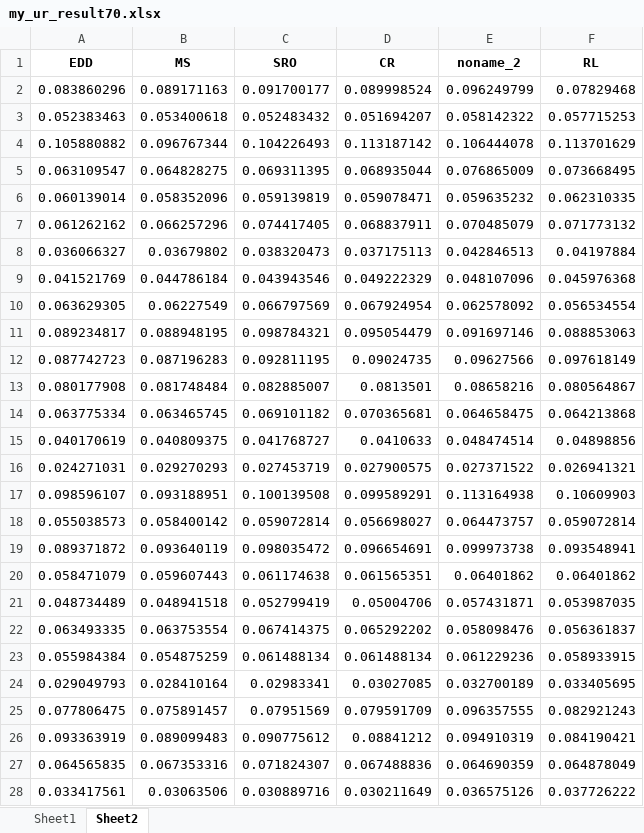
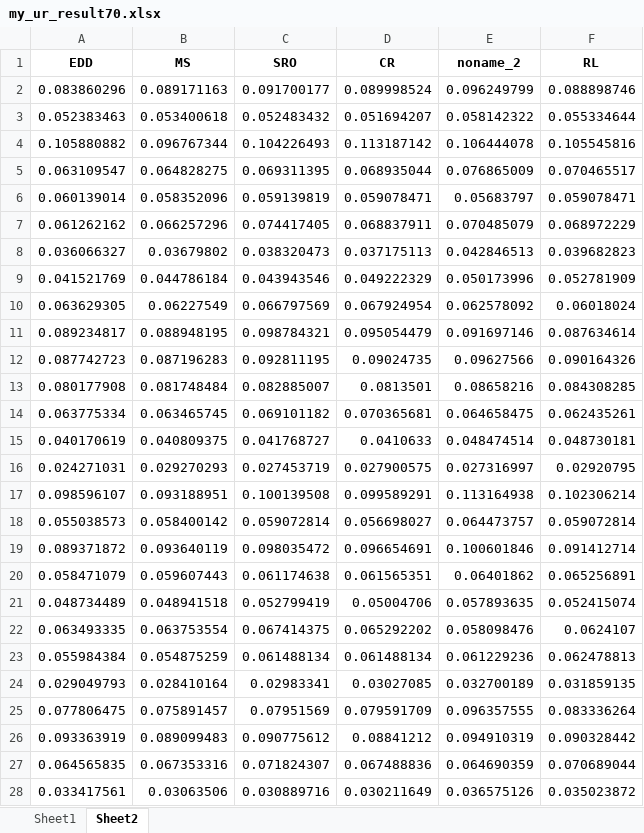
Before and after one commit to such-xl/HFSP, an Excel workbook: experiment/jsp/my_ur_result70.xlsx, sheet Sheet2, drawn as a sheet; only a part is shown; values as stored, in another font and other column widths than the file's, no borders; the diff covers the shown part only; the diff names each change by its address in the sheet, - before the commit and + after, or states it on an @@ line.

```diff
--- a/experiment/jsp/my_ur_result70.xlsx (sheet Sheet2)
+++ b/experiment/jsp/my_ur_result70.xlsx (sheet Sheet2)
-F2 (RL): 0.07829468
+F2 (RL): 0.088898746
-F3 (RL): 0.057715253
+F3 (RL): 0.055334644
-F4 (RL): 0.113701629
+F4 (RL): 0.105545816
-F5 (RL): 0.073668495
+F5 (RL): 0.070465517
-E6 (noname_2): 0.059635232
+E6 (noname_2): 0.05683797
-F6 (RL): 0.062310335
+F6 (RL): 0.059078471
-F7 (RL): 0.071773132
+F7 (RL): 0.068972229
-F8 (RL): 0.04197884
+F8 (RL): 0.039682823
-E9 (noname_2): 0.048107096
+E9 (noname_2): 0.050173996
-F9 (RL): 0.045976368
+F9 (RL): 0.052781909
-F10 (RL): 0.056534554
+F10 (RL): 0.06018024
-F11 (RL): 0.088853063
+F11 (RL): 0.087634614
-F12 (RL): 0.097618149
+F12 (RL): 0.090164326
-F13 (RL): 0.080564867
+F13 (RL): 0.084308285
-F14 (RL): 0.064213868
+F14 (RL): 0.062435261
-F15 (RL): 0.04898856
+F15 (RL): 0.048730181
-E16 (noname_2): 0.027371522
+E16 (noname_2): 0.027316997
-F16 (RL): 0.026941321
+F16 (RL): 0.02920795
-F17 (RL): 0.10609903
+F17 (RL): 0.102306214
-E19 (noname_2): 0.099973738
+E19 (noname_2): 0.100601846
-F19 (RL): 0.093548941
+F19 (RL): 0.091412714
-F20 (RL): 0.06401862
+F20 (RL): 0.065256891
-E21 (noname_2): 0.057431871
+E21 (noname_2): 0.057893635
-F21 (RL): 0.053987035
+F21 (RL): 0.052415074
-F22 (RL): 0.056361837
+F22 (RL): 0.0624107
-F23 (RL): 0.058933915
+F23 (RL): 0.062478813
-F24 (RL): 0.033405695
+F24 (RL): 0.031859135
-F25 (RL): 0.082921243
+F25 (RL): 0.083336264
-F26 (RL): 0.084190421
+F26 (RL): 0.090328442
-F27 (RL): 0.064878049
+F27 (RL): 0.070689044
-F28 (RL): 0.037726222
+F28 (RL): 0.035023872
```
Also changed, not shown: 81 edited cells elsewhere in this sheet, sheet Sheet1, experiment/jsp/my_tardy_result70.xlsx, experiment/jsp/my_tardy_result80.xlsx, 20 other files.
